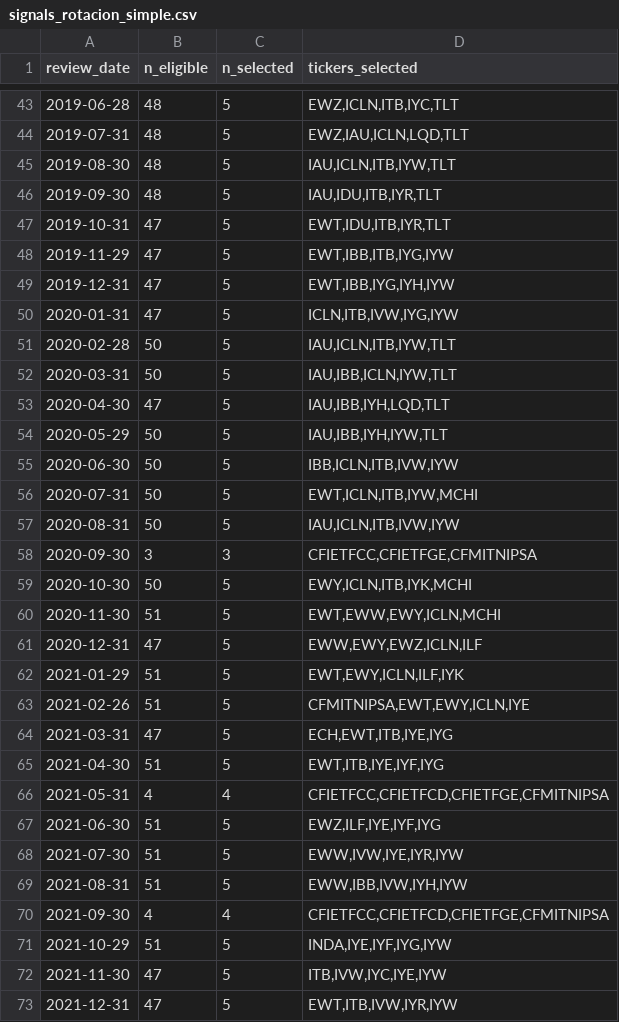
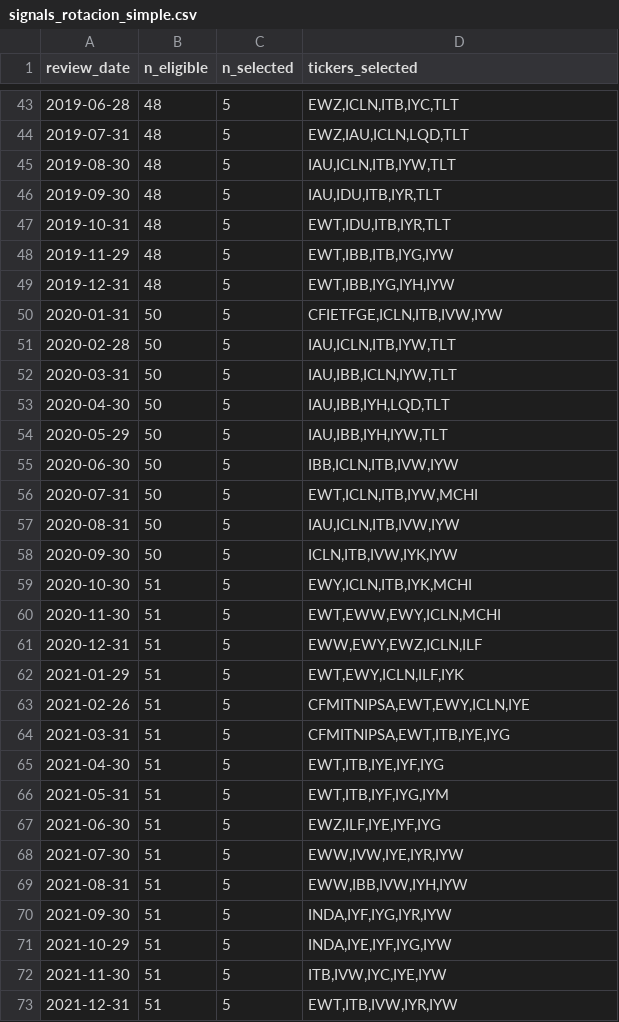
Before and after one commit to rodrigoaguirrediaz6644/alphadata-beta, a CSV file: research/etf_multiactivo/results/signals_rotacion_simple.csv, drawn as a sheet; only a part is shown, gaps mark what is left out; the diff covers the shown part only.

```diff
--- a/research/etf_multiactivo/results/signals_rotacion_simple.csv
+++ b/research/etf_multiactivo/results/signals_rotacion_simple.csv
@@ -46,9 +46,9 @@ review_date,n_eligible,n_selected,tickers_selected
 2019-09-30,48,5,"IAU,IDU,ITB,IYR,TLT"
-2019-10-31,47,5,"EWT,IDU,ITB,IYR,TLT"
-2019-11-29,47,5,"EWT,IBB,ITB,IYG,IYW"
-2019-12-31,47,5,"EWT,IBB,IYG,IYH,IYW"
-2020-01-31,47,5,"ICLN,ITB,IVW,IYG,IYW"
+2019-10-31,48,5,"EWT,IDU,ITB,IYR,TLT"
+2019-11-29,48,5,"EWT,IBB,ITB,IYG,IYW"
+2019-12-31,48,5,"EWT,IBB,IYG,IYH,IYW"
+2020-01-31,50,5,"CFIETFGE,ICLN,ITB,IVW,IYW"
 2020-02-28,50,5,"IAU,ICLN,ITB,IYW,TLT"
 2020-03-31,50,5,"IAU,IBB,ICLN,IYW,TLT"
-2020-04-30,47,5,"IAU,IBB,IYH,LQD,TLT"
+2020-04-30,50,5,"IAU,IBB,IYH,LQD,TLT"
 2020-05-29,50,5,"IAU,IBB,IYH,IYW,TLT"
@@ -57,11 +57,11 @@ review_date,n_eligible,n_selected,tickers_selected
 2020-08-31,50,5,"IAU,ICLN,ITB,IVW,IYW"
-2020-09-30,3,3,"CFIETFCC,CFIETFGE,CFMITNIPSA"
-2020-10-30,50,5,"EWY,ICLN,ITB,IYK,MCHI"
+2020-09-30,50,5,"ICLN,ITB,IVW,IYK,IYW"
+2020-10-30,51,5,"EWY,ICLN,ITB,IYK,MCHI"
 2020-11-30,51,5,"EWT,EWW,EWY,ICLN,MCHI"
-2020-12-31,47,5,"EWW,EWY,EWZ,ICLN,ILF"
+2020-12-31,51,5,"EWW,EWY,EWZ,ICLN,ILF"
 2021-01-29,51,5,"EWT,EWY,ICLN,ILF,IYK"
 2021-02-26,51,5,"CFMITNIPSA,EWT,EWY,ICLN,IYE"
-2021-03-31,47,5,"ECH,EWT,ITB,IYE,IYG"
+2021-03-31,51,5,"CFMITNIPSA,EWT,ITB,IYE,IYG"
 2021-04-30,51,5,"EWT,ITB,IYE,IYF,IYG"
-2021-05-31,4,4,"CFIETFCC,CFIETFCD,CFIETFGE,CFMITNIPSA"
+2021-05-31,51,5,"EWT,ITB,IYF,IYG,IYM"
 2021-06-30,51,5,"EWZ,ILF,IYE,IYF,IYG"
@@ -69,5 +69,5 @@ review_date,n_eligible,n_selected,tickers_selected
 2021-08-31,51,5,"EWW,IBB,IVW,IYH,IYW"
-2021-09-30,4,4,"CFIETFCC,CFIETFCD,CFIETFGE,CFMITNIPSA"
+2021-09-30,51,5,"INDA,IYF,IYG,IYR,IYW"
 2021-10-29,51,5,"INDA,IYE,IYF,IYG,IYW"
-2021-11-30,47,5,"ITB,IVW,IYC,IYE,IYW"
-2021-12-31,47,5,"EWT,ITB,IVW,IYR,IYW"
+2021-11-30,51,5,"ITB,IVW,IYC,IYE,IYW"
+2021-12-31,51,5,"EWT,ITB,IVW,IYR,IYW"
```
Also changed, not shown: 68 edited cells elsewhere in this file, research/etf_multiactivo/results/candidatos.csv, research/etf_multiactivo/results/correlacion_mensual.csv, 10 other files.
